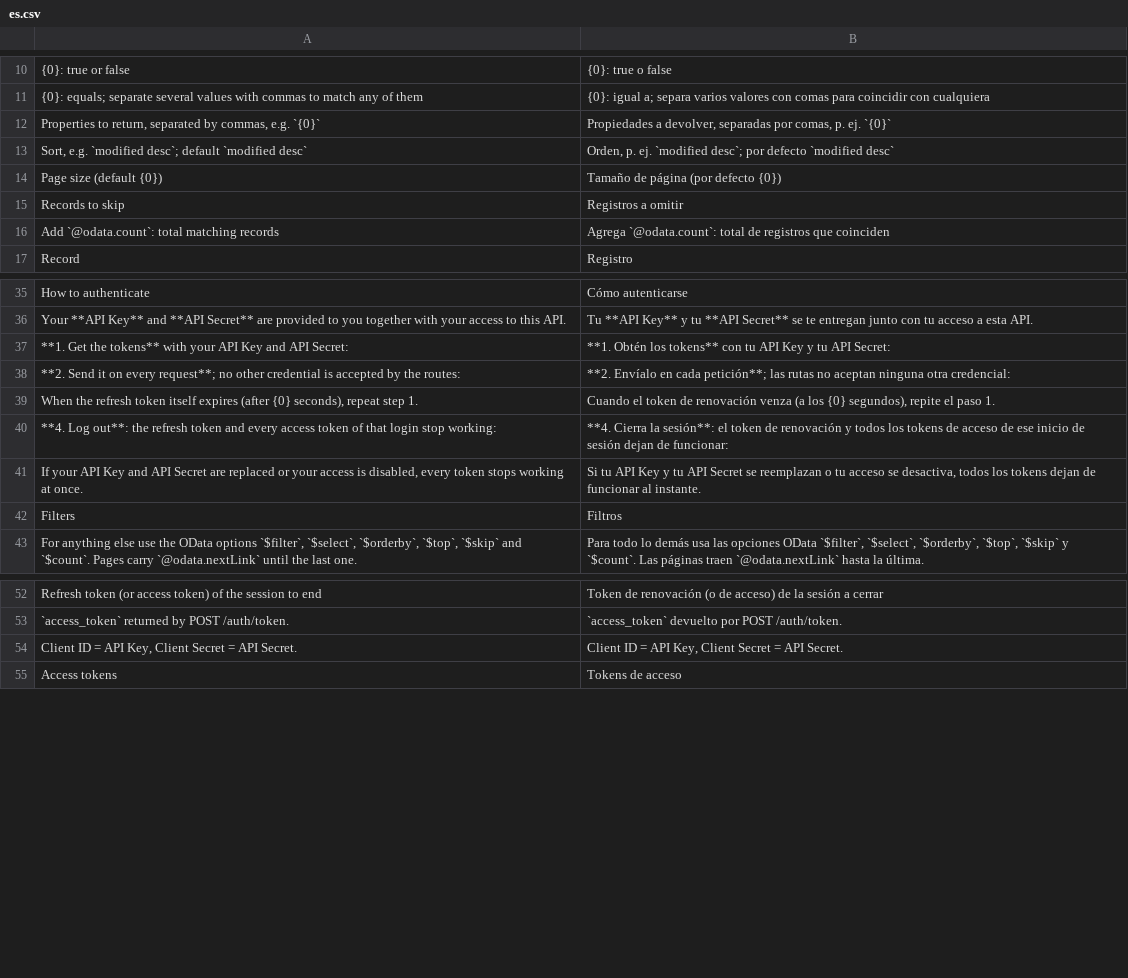
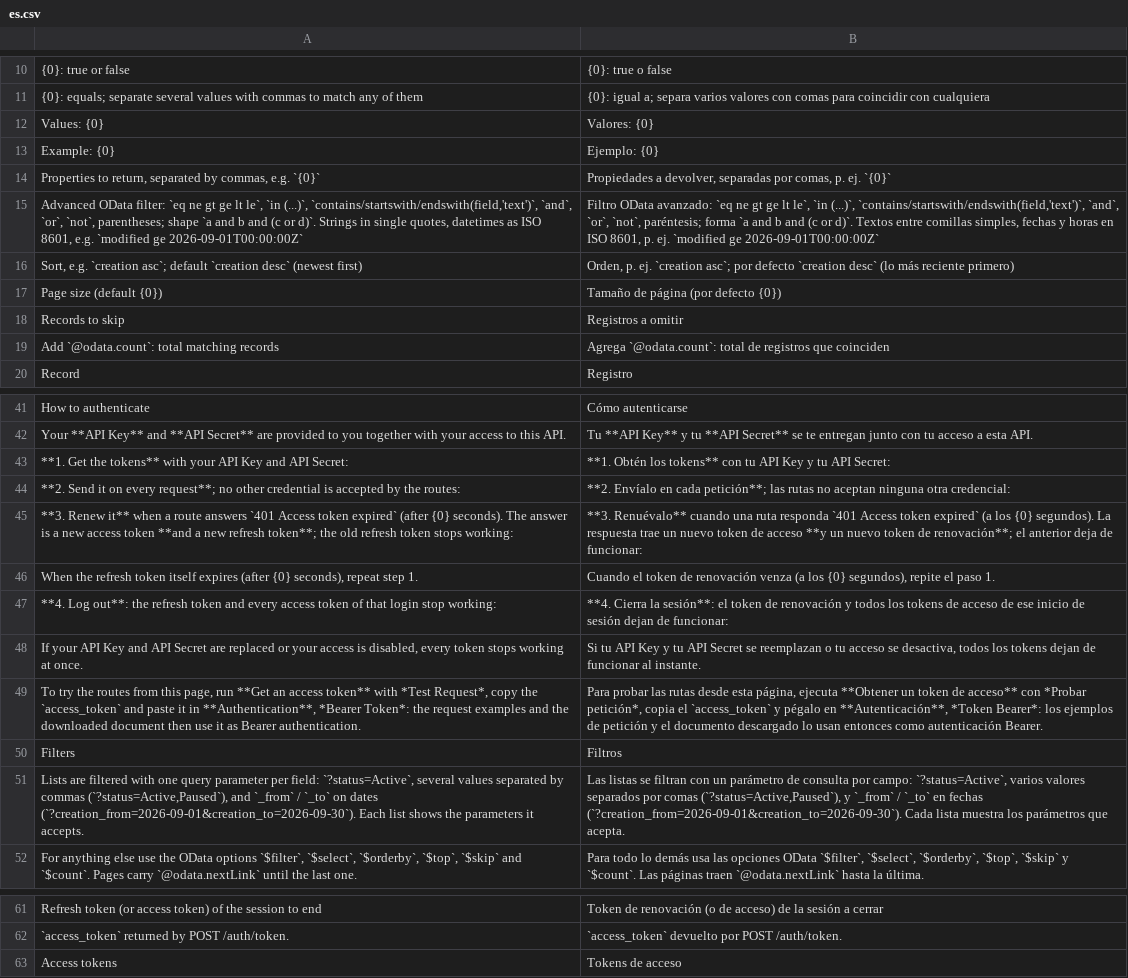
Before and after one commit to cesitar20/fraxis, a CSV file: fraxis/translations/es.csv, drawn as a sheet; only a part is shown, gaps mark what is left out; removed rows and columns are numbered as before the commit, all else as after; the diff covers the shown part only; the diff names each change by its address in the sheet, - before the commit and + after, or states it on an @@ line.

```diff
--- a/fraxis/translations/es.csv
+++ b/fraxis/translations/es.csv
@@ row 85 moved to row 12: Values: {0} @@
+row 13: Example: {0} | Ejemplo: {0}
-row 13: Sort, e.g. `modified desc`; default `modified desc` | Orden, p. ej. `modified desc`; por defecto `modified desc`
@@ row 78 moved to row 15: Advanced OData filter: `eq ne gt ge lt l… @@
+row 16: Sort, e.g. `creation asc`; default `creation desc` (newest first) | Orden, p. ej. `creation asc`; por defecto `creation desc` (lo más reciente primero)
@@ row 82 moved to row 45: **3. Renew it** when a route answers `40… @@
+row 49: To try the routes from this page, run **Get an access token** with *Test Request*, copy the `access_token` and paste it in **Authentication**, *Bearer Token*: the request examples and the downloaded document then use it as Bearer authentication. | Para probar las rutas desde esta página, ejecuta **Obtener un token de acceso** con *Probar petición*, copia el `access_token` y pégalo en **Autenticación**, *Token Bearer*: los ejemplos de petición y el documento descargado lo usan entonces como autenticación Bearer.
@@ row 84 moved to row 51: Lists are filtered with one query parame… @@
-row 54: Client ID = API Key, Client Secret = API Secret. | Client ID = API Key, Client Secret = API Secret.
```
Also changed, not shown: 51 added rows, 1 removed row and 3 moved rows elsewhere in this file, 1 other file.
